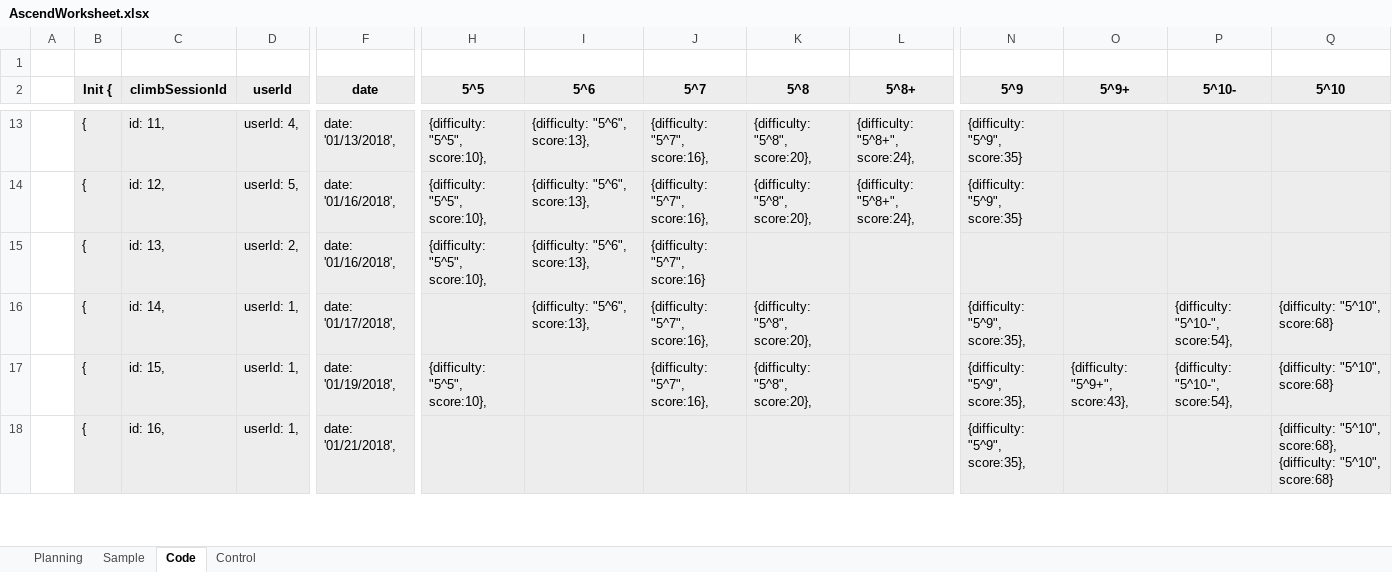
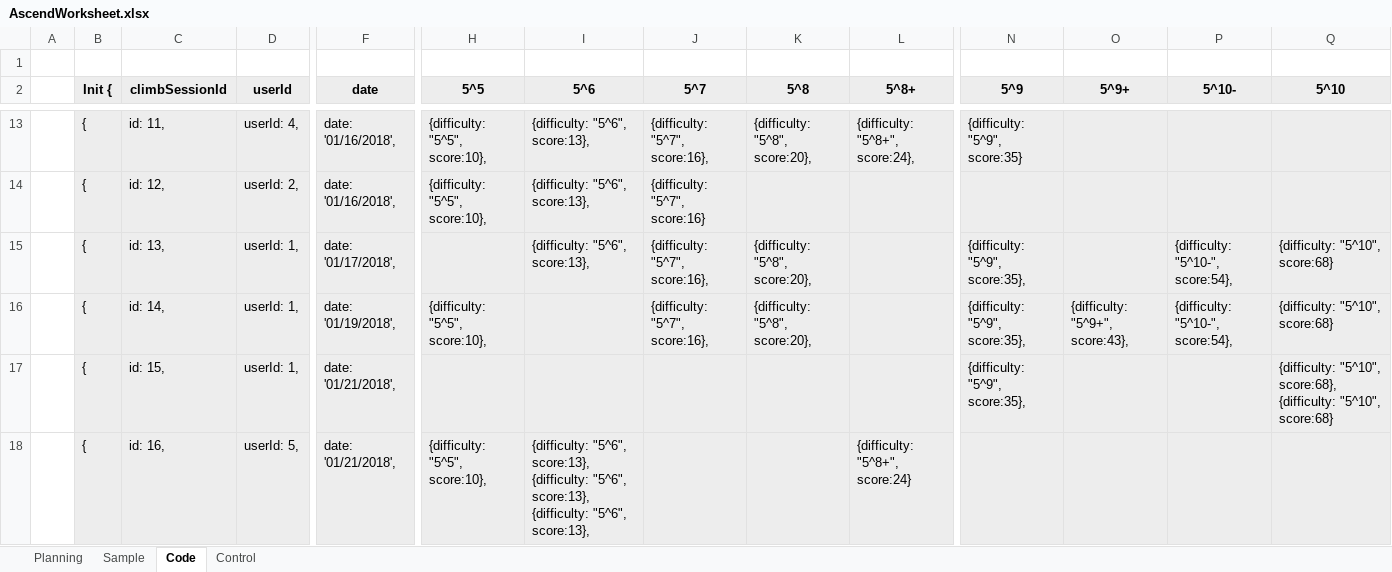
Before and after one commit to weworkrocks/AscendWorksheet, an Excel workbook: AscendWorksheet.xlsx, sheet Code, drawn as a sheet; only a part is shown, gaps mark what is left out; values as stored, in another font and other column widths than the file's, no borders; the diff covers the shown part only; the diff names each change by its address in the sheet, - before the commit and + after, or states it on an @@ line.

```diff
--- a/AscendWorksheet.xlsx (sheet Code)
+++ b/AscendWorksheet.xlsx (sheet Code)
-F13 (date): date: '01/13/2018',
+F13 (date): date: '01/16/2018',
-D14 (userId): userId: 5,
+D14 (userId): userId: 2,
-J14 (5^7): {difficulty: "5^7", score:16},
+J14 (5^7): {difficulty: "5^7", score:16}
-K14 (5^8): {difficulty: "5^8", score:20},
+K14 (5^8): (empty)
-L14 (5^8+): {difficulty: "5^8+", score:24},
+L14 (5^8+): (empty)
-N14 (5^9): {difficulty: "5^9", score:35}
+N14 (5^9): (empty)
-D15 (userId): userId: 2,
+D15 (userId): userId: 1,
-F15 (date): date: '01/16/2018',
+F15 (date): date: '01/17/2018',
-H15 (5^5): {difficulty: "5^5", score:10},
+H15 (5^5): (empty)
-J15 (5^7): {difficulty: "5^7", score:16}
+J15 (5^7): {difficulty: "5^7", score:16},
-K15 (5^8): (empty)
+K15 (5^8): {difficulty: "5^8", score:20},
-N15 (5^9): (empty)
+N15 (5^9): {difficulty: "5^9", score:35},
-P15 (5^10-): (empty)
+P15 (5^10-): {difficulty: "5^10-", score:54},
-Q15 (5^10): (empty)
+Q15 (5^10): {difficulty: "5^10", score:68}
-F16 (date): date: '01/17/2018',
+F16 (date): date: '01/19/2018',
-H16 (5^5): (empty)
+H16 (5^5): {difficulty: "5^5", score:10},
-I16 (5^6): {difficulty: "5^6", score:13},
+I16 (5^6): (empty)
-O16 (5^9+): (empty)
+O16 (5^9+): {difficulty: "5^9+", score:43},
-F17 (date): date: '01/19/2018',
+F17 (date): date: '01/21/2018',
-H17 (5^5): {difficulty: "5^5", score:10},
+H17 (5^5): (empty)
-J17 (5^7): {difficulty: "5^7", score:16},
+J17 (5^7): (empty)
-K17 (5^8): {difficulty: "5^8", score:20},
+K17 (5^8): (empty)
-O17 (5^9+): {difficulty: "5^9+", score:43},
+O17 (5^9+): (empty)
-P17 (5^10-): {difficulty: "5^10-", score:54},
+P17 (5^10-): (empty)
-Q17 (5^10): {difficulty: "5^10", score:68}
+Q17 (5^10): {difficulty: "5^10", score:68}, {difficulty: "5^10", score:68}
-D18 (userId): userId: 1,
+D18 (userId): userId: 5,
-H18 (5^5): (empty)
+H18 (5^5): {difficulty: "5^5", score:10},
-I18 (5^6): (empty)
+I18 (5^6): {difficulty: "5^6", score:13}, {difficulty: "5^6", score:13}, {difficulty: "5^6", score:13},
-L18 (5^8+): (empty)
+L18 (5^8+): {difficulty: "5^8+", score:24}
-N18 (5^9): {difficulty: "5^9", score:35},
+N18 (5^9): (empty)
-Q18 (5^10): {difficulty: "5^10", score:68}, {difficulty: "5^10", score:68}
+Q18 (5^10): (empty)
```
Also changed, not shown: 4 removed rows and 526 edited cells elsewhere in this sheet, sheet Sample, sheet Control, formulas that keep their value.
